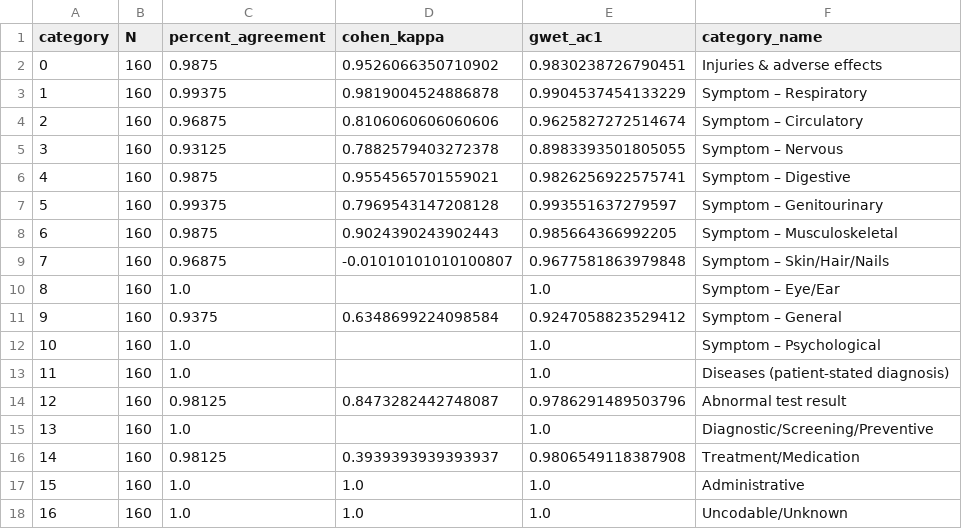
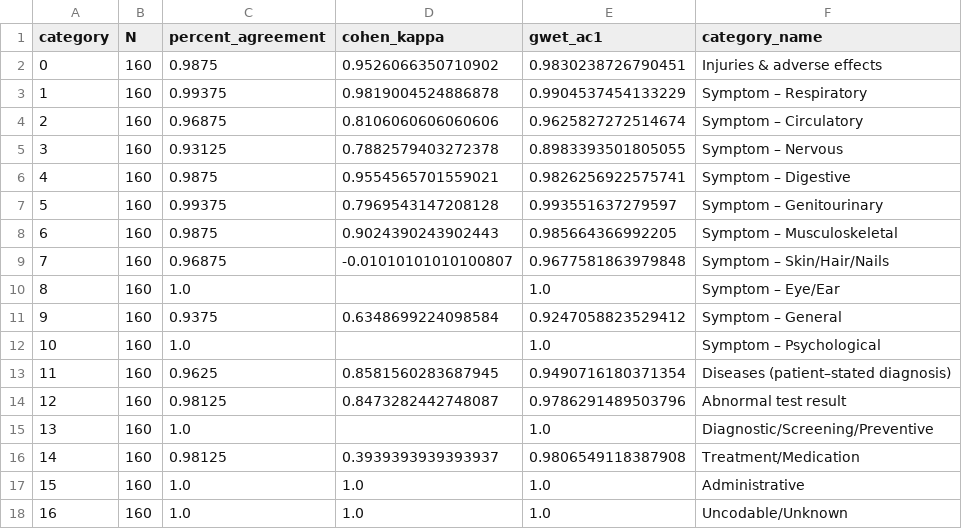
Before and after one commit to reblocke/Hypercap-CC-NLP, a CSV file: Annotation/Full Annotations/Agreement Metrics/pair_R2_R3_binary_stats.csv, drawn as a sheet.

```diff
--- a/Annotation/Full Annotations/Agreement Metrics/pair_R2_R3_binary_stats.csv
+++ b/Annotation/Full Annotations/Agreement Metrics/pair_R2_R3_binary_stats.csv
@@ -12,3 +12,3 @@ category,N,percent_agreement,cohen_kappa,gwet_ac1,category_name
 10,160,1.0,,1.0,Symptom – Psychological
-11,160,1.0,,1.0,Diseases (patient-stated diagnosis)
+11,160,0.9625,0.8581560283687945,0.9490716180371354,Diseases (patient–stated diagnosis)
 12,160,0.98125,0.8473282442748087,0.9786291489503796,Abnormal test result
```
Also changed, not shown: Annotation/Full Annotations/Agreement Metrics/all3_multirater_ac1_by_category.csv, Annotation/Full Annotations/Agreement Metrics/pair_R1_R2_binary_stats.csv, 2 other files.
